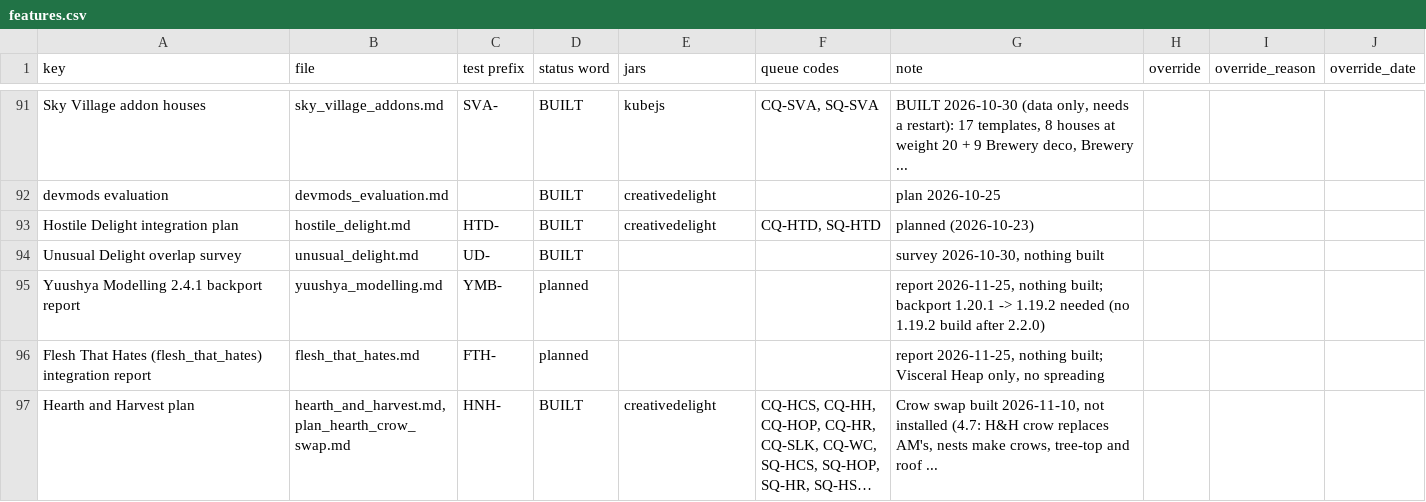
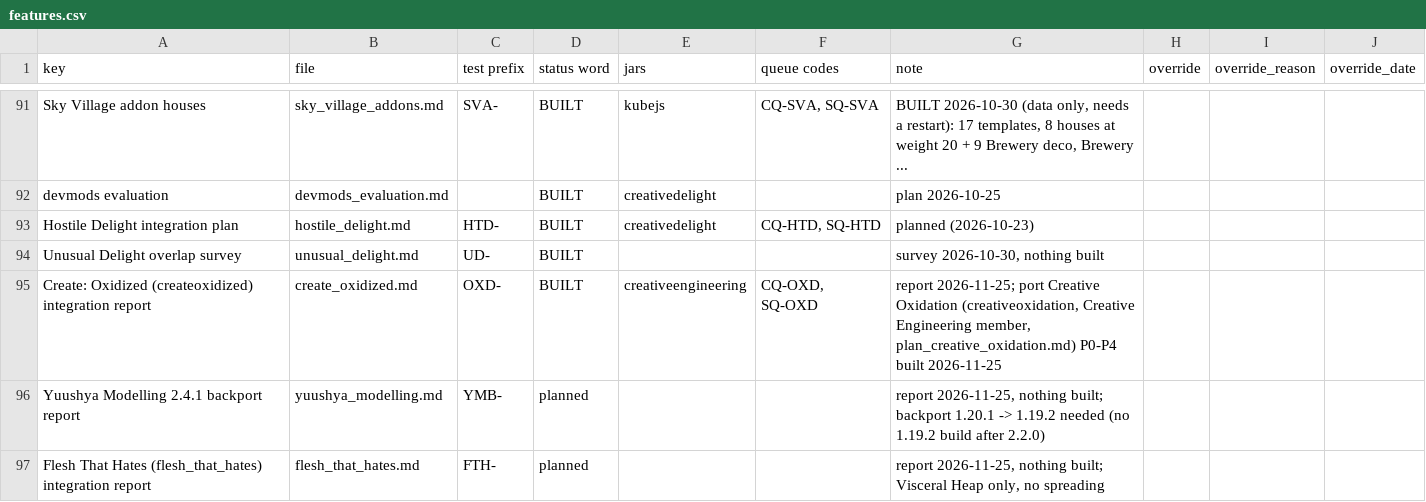
Before and after one commit to SaintAlfonzo/CreativeEngineering, a CSV file: feature_writeup/status/features.csv, drawn as a sheet; only a part is shown, gaps mark what is left out; the shorter side is filled out with more unchanged rows; long unchanged cells end in …; the diff names each change by its address in the sheet, - before the commit and + after, or states it on an @@ line.

```diff
--- a/feature_writeup/status/features.csv
+++ b/feature_writeup/status/features.csv
+row 95: Create: Oxidized (createoxidized) integration report | create_oxidized.md | OXD- | BUILT | creativeengineering | CQ-OXD, SQ-OXD | report 2026-11-25; port Creative Oxidation (creativeoxidation, Creative Engineering member, plan_creative_oxidation.md) P0-P4 built 2026-11-25
```
Also changed, not shown: feature_writeup/todo/rows/mods_and_ports.csv, 19 other files.
